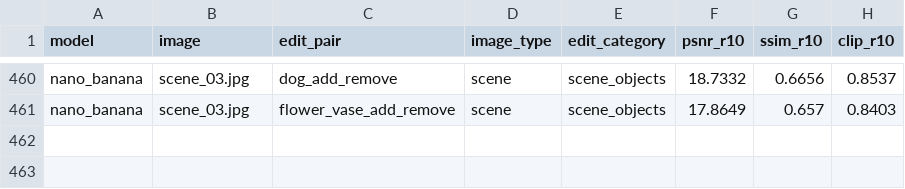
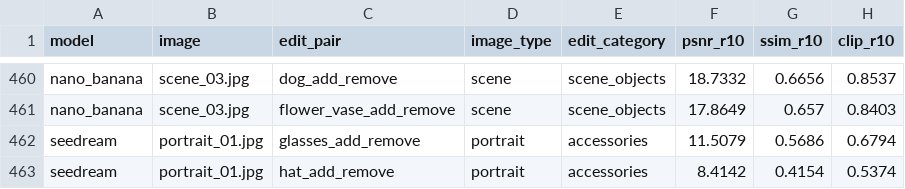
Before and after one commit to Qianli-ion/edit-converge-bench, a CSV file: results_comparison/benchmark_by_experiment.csv, drawn as a sheet; only a part is shown, gaps mark what is left out.

```diff
--- a/results_comparison/benchmark_by_experiment.csv
+++ b/results_comparison/benchmark_by_experiment.csv
@@ -461 +461,3 @@ nano_banana,scene_03.jpg,dog_add_remove,scene,scene_objects,18.7332,0.6656,0.853
 nano_banana,scene_03.jpg,flower_vase_add_remove,scene,scene_objects,17.8649,0.657,0.8403
+seedream,portrait_01.jpg,glasses_add_remove,portrait,accessories,11.5079,0.5686,0.6794
+seedream,portrait_01.jpg,hat_add_remove,portrait,accessories,8.4142,0.4154,0.5374
```
Also changed, not shown: results_comparison/benchmark_results_detailed.csv, results_comparison/benchmark_summary_by_round.csv, 9 other files.
